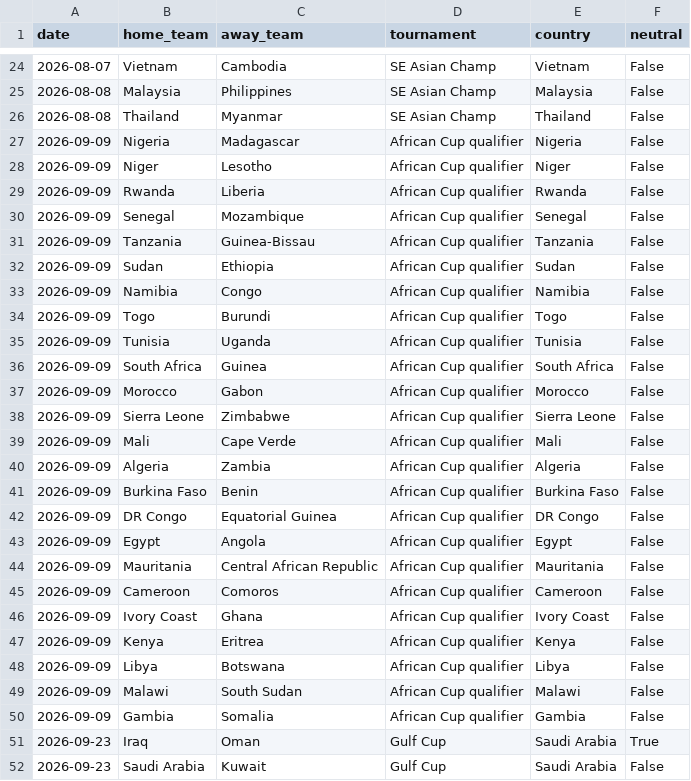
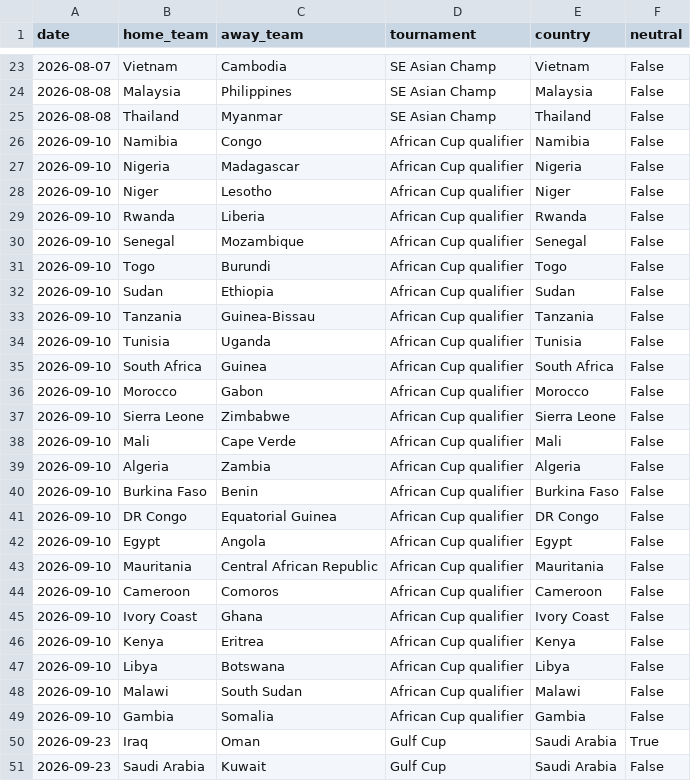
Before and after one commit to 16bravo/TrendsFC, a CSV file: data/source/fixtures.csv, drawn as a sheet; only a part is shown, gaps mark what is left out; the diff covers the shown part only.

```diff
--- a/data/source/fixtures.csv
+++ b/data/source/fixtures.csv
@@ -26,26 +25,26 @@ date,home_team,away_team,tournament,country,neutral
 2026-08-08,Thailand,Myanmar,SE Asian Champ,Thailand,False
-2026-09-09,Nigeria,Madagascar,African Cup qualifier,Nigeria,False
-2026-09-09,Niger,Lesotho,African Cup qualifier,Niger,False
-2026-09-09,Rwanda,Liberia,African Cup qualifier,Rwanda,False
-2026-09-09,Senegal,Mozambique,African Cup qualifier,Senegal,False
-2026-09-09,Tanzania,Guinea-Bissau,African Cup qualifier,Tanzania,False
-2026-09-09,Sudan,Ethiopia,African Cup qualifier,Sudan,False
-2026-09-09,Namibia,Congo,African Cup qualifier,Namibia,False
-2026-09-09,Togo,Burundi,African Cup qualifier,Togo,False
-2026-09-09,Tunisia,Uganda,African Cup qualifier,Tunisia,False
-2026-09-09,South Africa,Guinea,African Cup qualifier,South Africa,False
-2026-09-09,Morocco,Gabon,African Cup qualifier,Morocco,False
-2026-09-09,Sierra Leone,Zimbabwe,African Cup qualifier,Sierra Leone,False
-2026-09-09,Mali,Cape Verde,African Cup qualifier,Mali,False
-2026-09-09,Algeria,Zambia,African Cup qualifier,Algeria,False
-2026-09-09,Burkina Faso,Benin,African Cup qualifier,Burkina Faso,False
-2026-09-09,DR Congo,Equatorial Guinea,African Cup qualifier,DR Congo,False
-2026-09-09,Egypt,Angola,African Cup qualifier,Egypt,False
-2026-09-09,Mauritania,Central African Republic,African Cup qualifier,Mauritania,False
-2026-09-09,Cameroon,Comoros,African Cup qualifier,Cameroon,False
-2026-09-09,Ivory Coast,Ghana,African Cup qualifier,Ivory Coast,False
-2026-09-09,Kenya,Eritrea,African Cup qualifier,Kenya,False
-2026-09-09,Libya,Botswana,African Cup qualifier,Libya,False
-2026-09-09,Malawi,South Sudan,African Cup qualifier,Malawi,False
-2026-09-09,Gambia,Somalia,African Cup qualifier,Gambia,False
+2026-09-10,Namibia,Congo,African Cup qualifier,Namibia,False
+2026-09-10,Nigeria,Madagascar,African Cup qualifier,Nigeria,False
+2026-09-10,Niger,Lesotho,African Cup qualifier,Niger,False
+2026-09-10,Rwanda,Liberia,African Cup qualifier,Rwanda,False
+2026-09-10,Senegal,Mozambique,African Cup qualifier,Senegal,False
+2026-09-10,Togo,Burundi,African Cup qualifier,Togo,False
+2026-09-10,Sudan,Ethiopia,African Cup qualifier,Sudan,False
+2026-09-10,Tanzania,Guinea-Bissau,African Cup qualifier,Tanzania,False
+2026-09-10,Tunisia,Uganda,African Cup qualifier,Tunisia,False
+2026-09-10,South Africa,Guinea,African Cup qualifier,South Africa,False
+2026-09-10,Morocco,Gabon,African Cup qualifier,Morocco,False
+2026-09-10,Sierra Leone,Zimbabwe,African Cup qualifier,Sierra Leone,False
+2026-09-10,Mali,Cape Verde,African Cup qualifier,Mali,False
+2026-09-10,Algeria,Zambia,African Cup qualifier,Algeria,False
+2026-09-10,Burkina Faso,Benin,African Cup qualifier,Burkina Faso,False
+2026-09-10,DR Congo,Equatorial Guinea,African Cup qualifier,DR Congo,False
+2026-09-10,Egypt,Angola,African Cup qualifier,Egypt,False
+2026-09-10,Mauritania,Central African Republic,African Cup qualifier,Mauritania,False
+2026-09-10,Cameroon,Comoros,African Cup qualifier,Cameroon,False
+2026-09-10,Ivory Coast,Ghana,African Cup qualifier,Ivory Coast,False
+2026-09-10,Kenya,Eritrea,African Cup qualifier,Kenya,False
+2026-09-10,Libya,Botswana,African Cup qualifier,Libya,False
+2026-09-10,Malawi,South Sudan,African Cup qualifier,Malawi,False
+2026-09-10,Gambia,Somalia,African Cup qualifier,Gambia,False
 2026-09-23,Iraq,Oman,Gulf Cup,Saudi Arabia,True
```
Also changed, not shown: 1 removed row, 5 moved rows and 120 edited cells elsewhere in this file, 1 other file.
